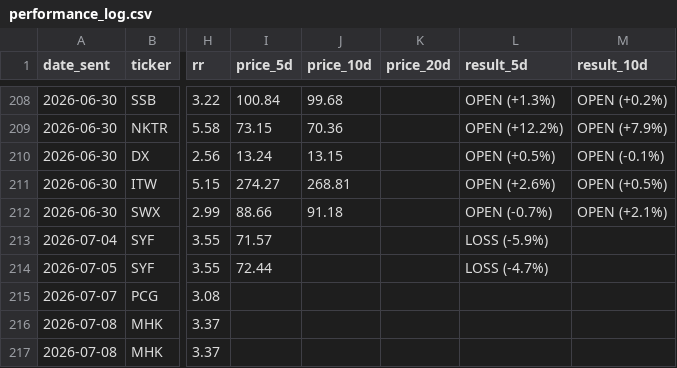
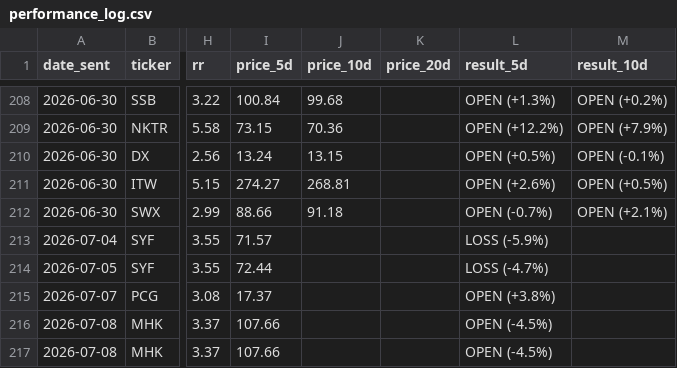
Before and after one commit to shakedazaria/stock-script-render, a CSV file: scanner_state/performance_log.csv, drawn as a sheet; only a part is shown, gaps mark what is left out; the diff names each change by its address in the sheet, - before the commit and + after, or states it on an @@ line.

```diff
--- a/scanner_state/performance_log.csv
+++ b/scanner_state/performance_log.csv
-I215 (price_5d): (empty)
+I215 (price_5d): 17.37
-L215 (result_5d): (empty)
+L215 (result_5d): OPEN (+3.8%)
-I216:I217 (price_5d): (empty)
+I216:I217 (price_5d): 107.66
-L216:L217 (result_5d): (empty)
+L216:L217 (result_5d): OPEN (-4.5%)
```
Also changed, not shown: 6 other files.
